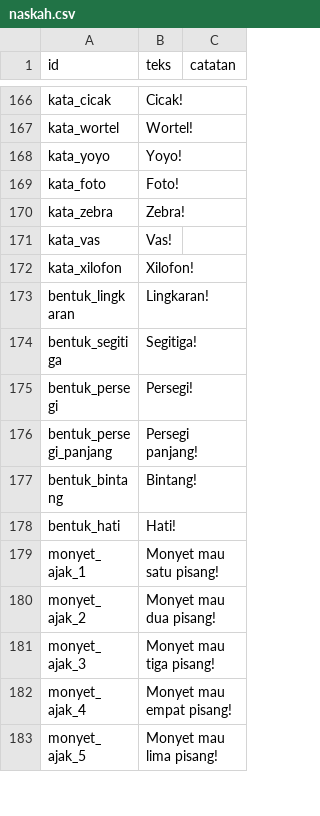
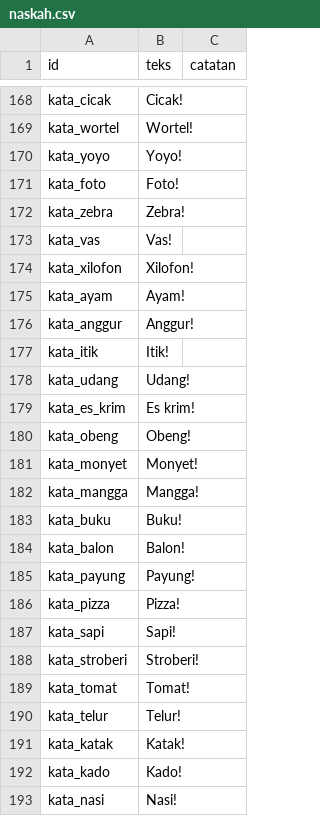
Before and after one commit to YuuArr/kebun-ceria, a CSV file: audio/naskah.csv, drawn as a sheet; only a part is shown, gaps mark what is left out; the shorter side is filled out with more unchanged rows; the diff covers the shown part only.

```diff
--- a/audio/naskah.csv
+++ b/audio/naskah.csv
@@ -172 +174,20 @@
 "kata_xilofon","Xilofon!",""
+"kata_ayam","Ayam!",""
+"kata_anggur","Anggur!",""
+"kata_itik","Itik!",""
+"kata_udang","Udang!",""
+"kata_es_krim","Es krim!",""
+"kata_obeng","Obeng!",""
+"kata_monyet","Monyet!",""
+"kata_mangga","Mangga!",""
+"kata_buku","Buku!",""
+"kata_balon","Balon!",""
+"kata_payung","Payung!",""
+"kata_pizza","Pizza!",""
+"kata_sapi","Sapi!",""
+"kata_stroberi","Stroberi!",""
+"kata_tomat","Tomat!",""
+"kata_telur","Telur!",""
+"kata_katak","Katak!",""
+"kata_kado","Kado!",""
+"kata_nasi","Nasi!",""
```
Also changed, not shown: 14 added rows elsewhere in this file, 10 other files.
